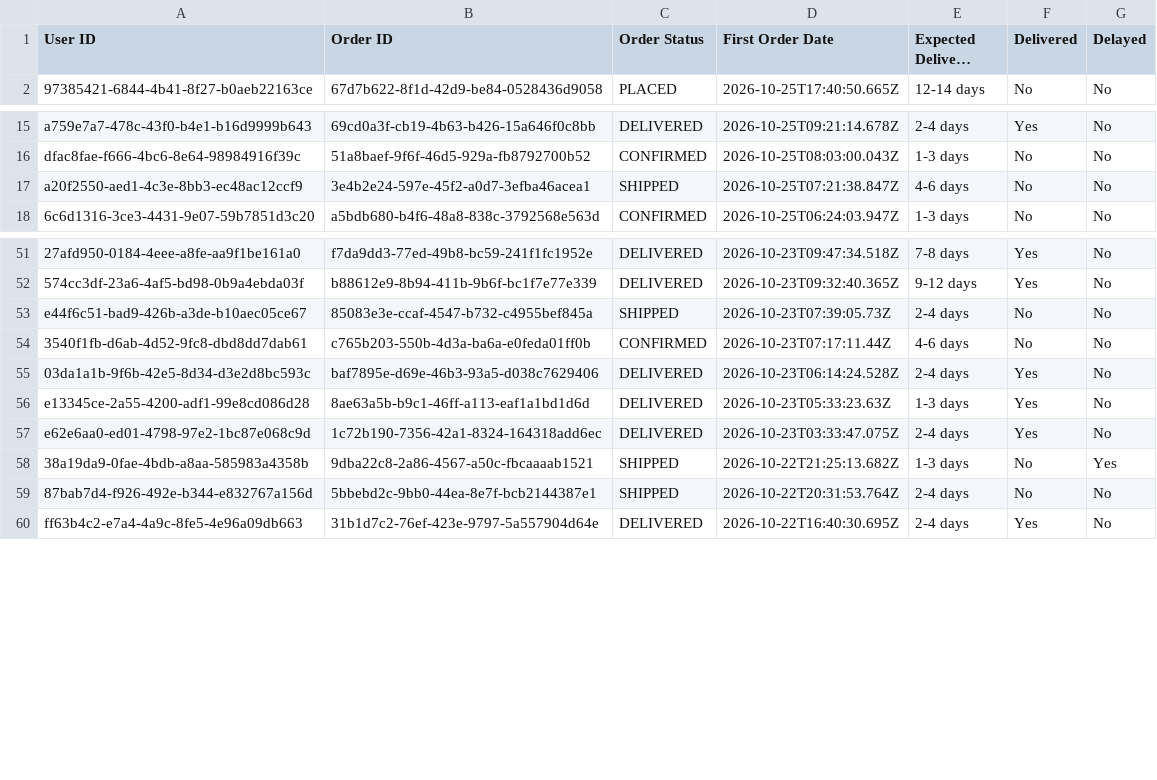
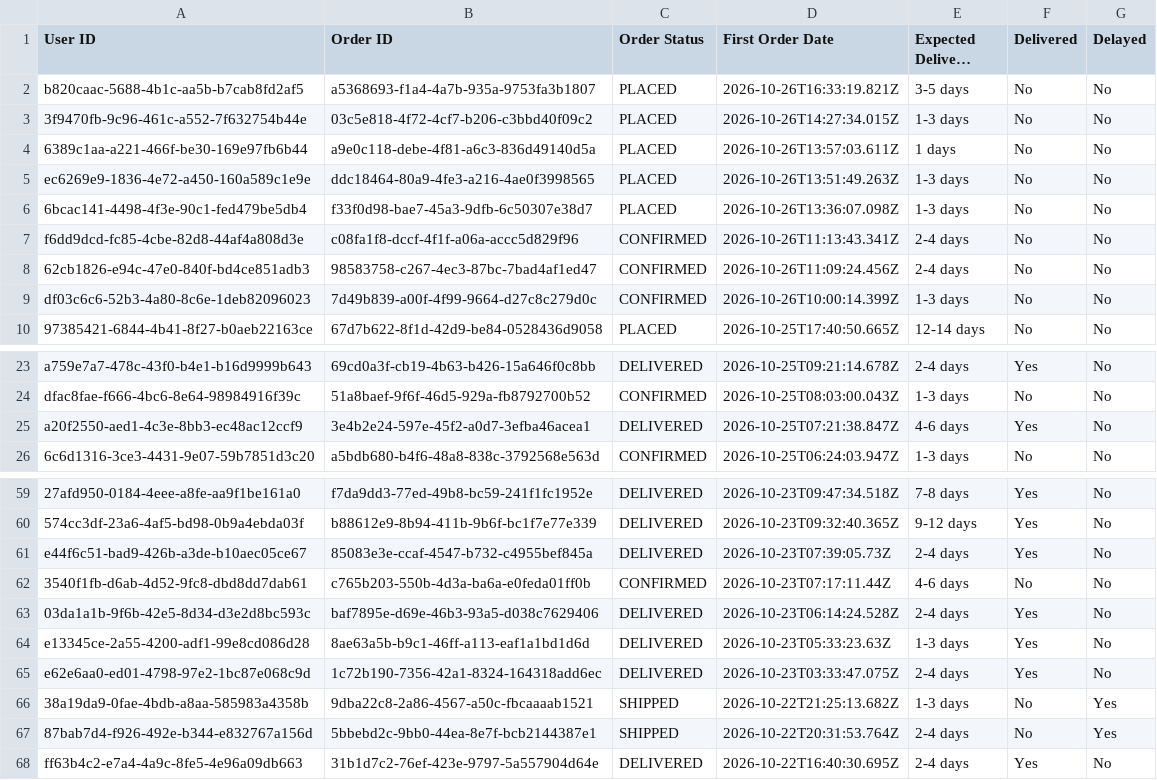
Before and after one commit to Amankr0402/Daily-Sales-Revenue-Report, a CSV file: data/all_new_users_order_status_details.csv, drawn as a sheet; only a part is shown, gaps mark what is left out; long unchanged cells end in …; addresses are those after the commit; the diff names each change by its address in the sheet, - before the commit and + after, or states it on an @@ line.

```diff
--- a/data/all_new_users_order_status_details.csv
+++ b/data/all_new_users_order_status_details.csv
+row 2: b820caac-5688-4b1c-aa5b-b7cab8fd2af5 | a5368693-f1a4-4a7b-935a-9753fa3b1807 | PLACED | 2026-10-26T16:33:19.821Z | 3-5 days | No | No
+row 3: 3f9470fb-9c96-461c-a552-7f632754b44e | 03c5e818-4f72-4cf7-b206-c3bbd40f09c2 | PLACED | 2026-10-26T14:27:34.015Z | 1-3 days | No | No
+row 4: 6389c1aa-a221-466f-be30-169e97fb6b44 | a9e0c118-debe-4f81-a6c3-836d49140d5a | PLACED | 2026-10-26T13:57:03.611Z | 1 days | No | No
+row 5: ec6269e9-1836-4e72-a450-160a589c1e9e | ddc18464-80a9-4fe3-a216-4ae0f3998565 | PLACED | 2026-10-26T13:51:49.263Z | 1-3 days | No | No
+row 6: 6bcac141-4498-4f3e-90c1-fed479be5db4 | f33f0d98-bae7-45a3-9dfb-6c50307e38d7 | PLACED | 2026-10-26T13:36:07.098Z | 1-3 days | No | No
+row 7: f6dd9dcd-fc85-4cbe-82d8-44af4a808d3e | c08fa1f8-dccf-4f1f-a06a-accc5d829f96 | CONFIRMED | 2026-10-26T11:13:43.341Z | 2-4 days | No | No
+row 8: 62cb1826-e94c-47e0-840f-bd4ce851adb3 | 98583758-c267-4ec3-87bc-7bad4af1ed47 | CONFIRMED | 2026-10-26T11:09:24.456Z | 2-4 days | No | No
+row 9: df03c6c6-52b3-4a80-8c6e-1deb82096023 | 7d49b839-a00f-4f99-9664-d27c8c279d0c | CONFIRMED | 2026-10-26T10:00:14.399Z | 1-3 days | No | No
-C25 (Order Status): SHIPPED
+C25 (Order Status): DELIVERED
-F25 (Delivered): No
+F25 (Delivered): Yes
-C61 (Order Status): SHIPPED
+C61 (Order Status): DELIVERED
-F61 (Delivered): No
+F61 (Delivered): Yes
-G67 (Delayed): No
+G67 (Delayed): Yes
```
Also changed, not shown: data/active_sub_no_orders_details.csv, data/events_details.csv, 35 other files.
